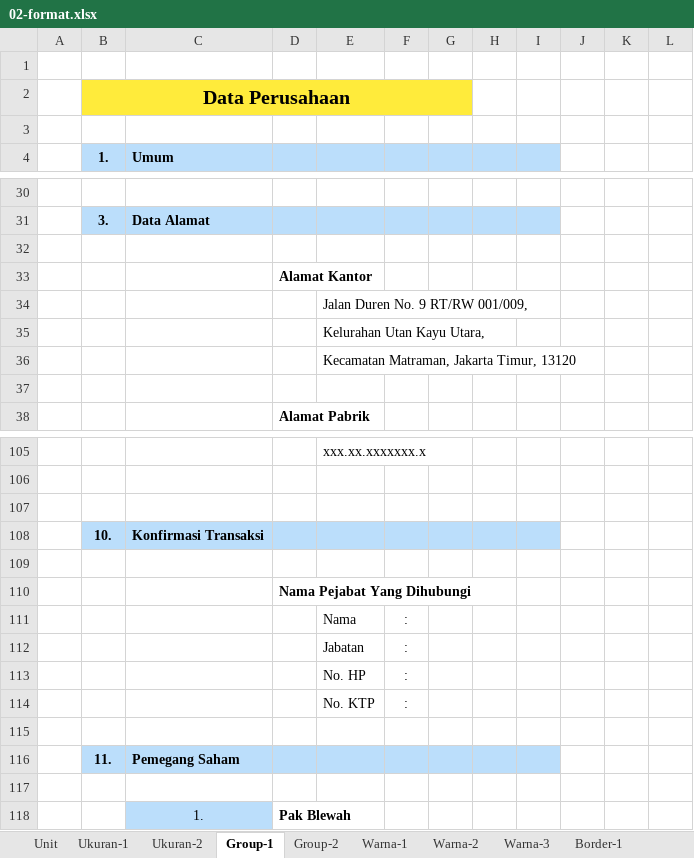
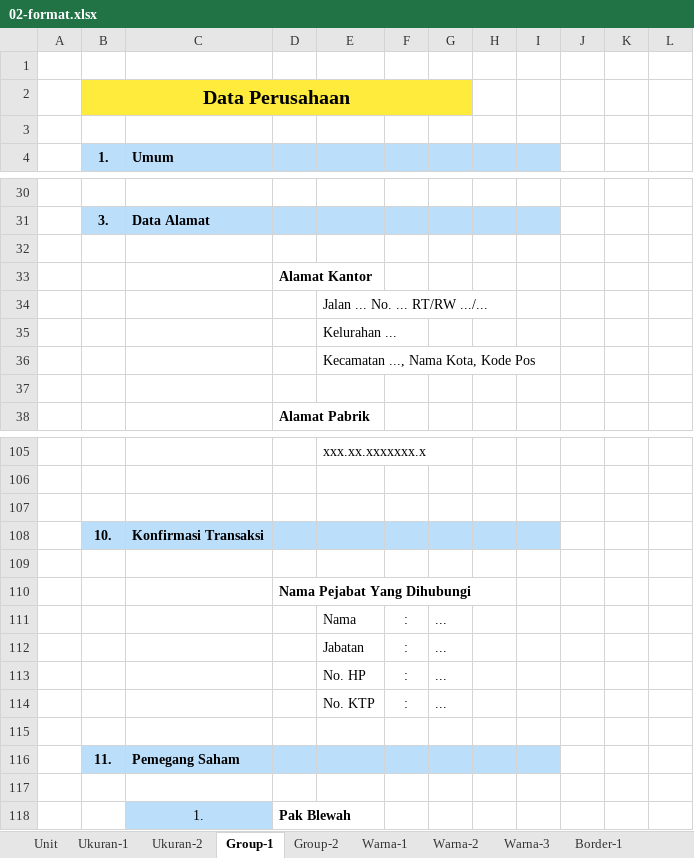
Before and after one commit to epsi-rns/akutidaktahu, an Excel workbook: assets/posts/tatausaha/2018/06/02-format.xlsx, sheet Group-1, drawn as a sheet; only a part is shown, gaps mark what is left out; values as stored, in another font and other column widths than the file's, no borders; the diff names each change by its address in the sheet, - before the commit and + after, or states it on an @@ line.

```diff
--- a/assets/posts/tatausaha/2018/06/02-format.xlsx (sheet Group-1)
+++ b/assets/posts/tatausaha/2018/06/02-format.xlsx (sheet Group-1)
-E34: Jalan Duren No. 9 RT/RW 001/009,
+E34: Jalan ... No. ... RT/RW .../...
-E35: Kelurahan Utan Kayu Utara,
+E35: Kelurahan ...
-E36: Kecamatan Matraman, Jakarta Timur, 13120
+E36: Kecamatan ..., Nama Kota, Kode Pos
-G111:G114: (empty)
+G111:G114: ...
```
Also changed, not shown: sheet Ukuran-1, sheet Ukuran-2, formulas that keep their value, 41 other files.
